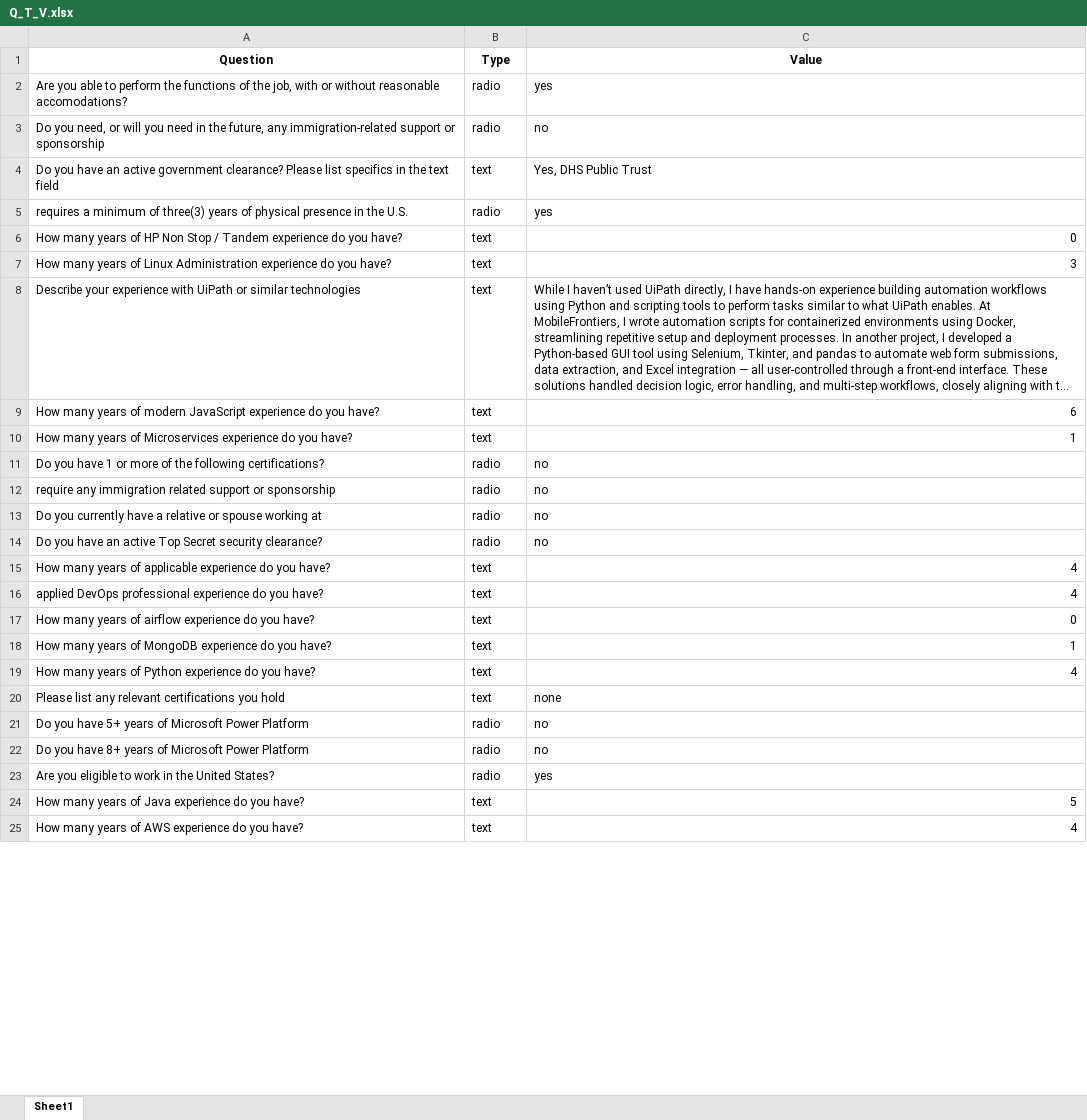
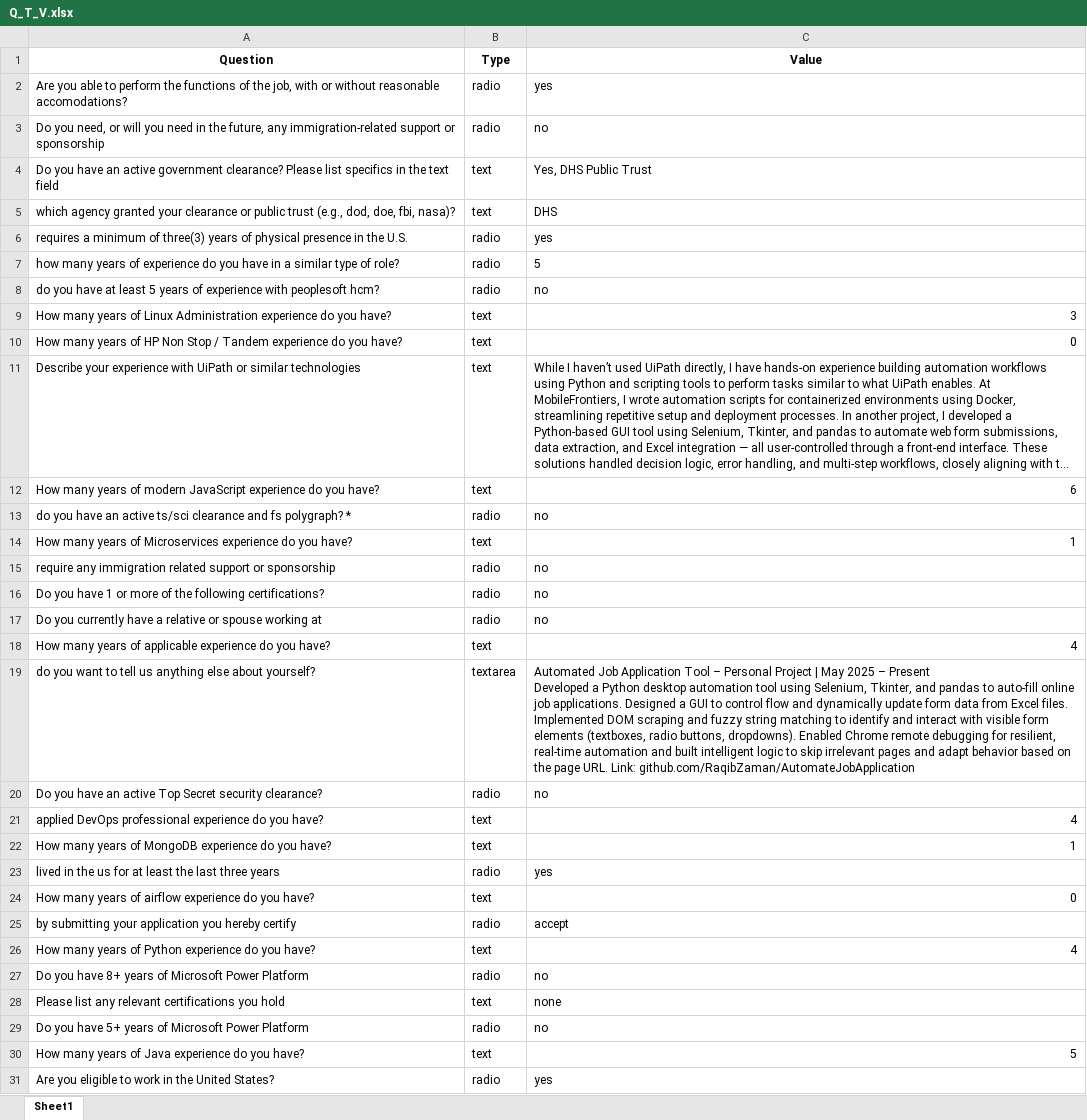
Before and after one commit to RaqibZaman/AutomateJobApplication, an Excel workbook: Q_T_V.xlsx, sheet Sheet1, drawn as a sheet; only a part is shown; the shorter side is filled out with more unchanged rows; long unchanged cells end in …; values as stored, in another font and other column widths than the file's, no borders; ↵ is a line break in a cell; the diff covers the shown part only; the diff names each change by its address in the sheet, - before the commit and + after, or states it on an @@ line.

Commit message:
1) Added copy and paste feature for textarea_handling using pyperclip, efficient and fast for long strings 2) fixed bug- instead of a equality for radio button, I switched to checking if value is a partial string with in.

```diff
--- a/Q_T_V.xlsx (sheet Sheet1)
+++ b/Q_T_V.xlsx (sheet Sheet1)
+row 5: which agency granted your clearance or public trust (e.g., dod, doe, fbi, nasa)? | text | DHS
+row 7: how many years of experience do you have in a similar type of role? | radio | 5
+row 8: do you have at least 5 years of experience with peoplesoft hcm? | radio | no
@@ row 7 moved to row 9: How many years of Linux Administration e… @@
+row 13: do you have an active ts/sci clearance and fs polygraph? * | radio | no
@@ row 12 moved to row 15: require any immigration related support … @@
@@ row 15 moved to row 18: How many years of applicable experience … @@
+row 19: do you want to tell us anything else about yourself? | textarea | Automated Job Application Tool – Personal Project | May 2025 – Present ↵ Developed a Python desktop automation tool using Selenium, Tkinter, and pandas to auto-fill online job applications. Designed a GUI to control flow and dynamically update form data from Excel files. Implemented DOM scraping and fuzzy string matching to identify and interact with visible form elements (textboxes, radio buttons, dropdowns). Enabled Chrome remote debugging for resilient, real-time automation and built intelligent logic to skip irrelevant pages and adapt behavior based on the page URL. Link: github.com/RaqibZaman/AutomateJobApplication
@@ row 18 moved to row 22: How many years of MongoDB experience do … @@
+row 23: lived in the us for at least the last three years | radio | yes
+row 25: by submitting your application you hereby certify | radio | accept
@@ row 22 moved to row 27: Do you have 8+ years of Microsoft Power … @@
@@ row 24 moved to row 30: How many years of Java experience do you… @@
```
Also changed, not shown: 37 added rows, 17 moved rows and 1 edited cell elsewhere in this sheet, 2 other files.
